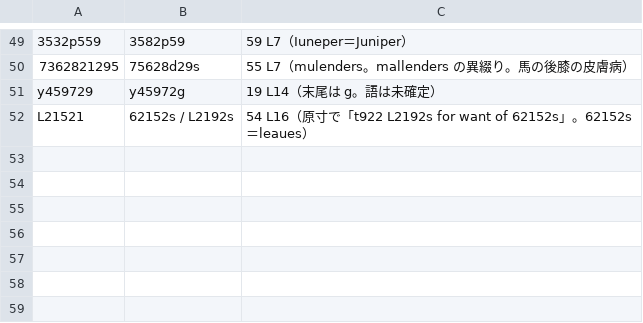
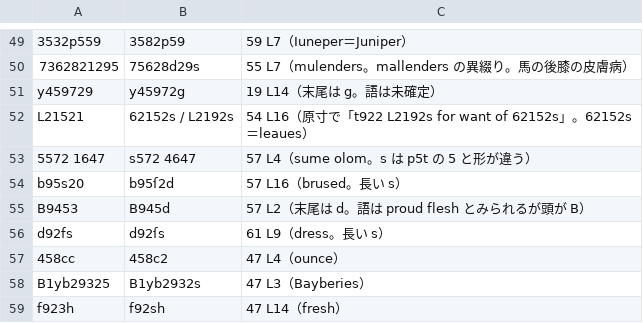
Before and after one commit to Harumi-Matsuba/fossey1710-public, a TSV file: data/verified.tsv, drawn as a sheet; only a part is shown, gaps mark what is left out; the diff names each change by its address in the sheet, - before the commit and + after, or states it on an @@ line.

```diff
--- a/data/verified.tsv
+++ b/data/verified.tsv
+row 53: 5572 1647 | s572 4647 | 57 L4（sume olom。s は p5t の 5 と形が違う）
+row 54: b95s20 | b95ſ2d | 57 L16（brused。長い s）
+row 55: B9453 | B945d | 57 L2（末尾は d。語は proud flesh とみられるが頭が B）
+row 56: d92fs | d92ſs | 61 L9（dress。長い s）
+row 57: 458cc | 458c2 | 47 L4（ounce）
+row 58: B1yb29325 | B1yb2932s | 47 L3（Bayberies）
+row 59: f923h | f92sh | 47 L14（fresh）
```
Also changed, not shown: data/g9.tsv, docs/open_tokens.tsv, 24 other files.
